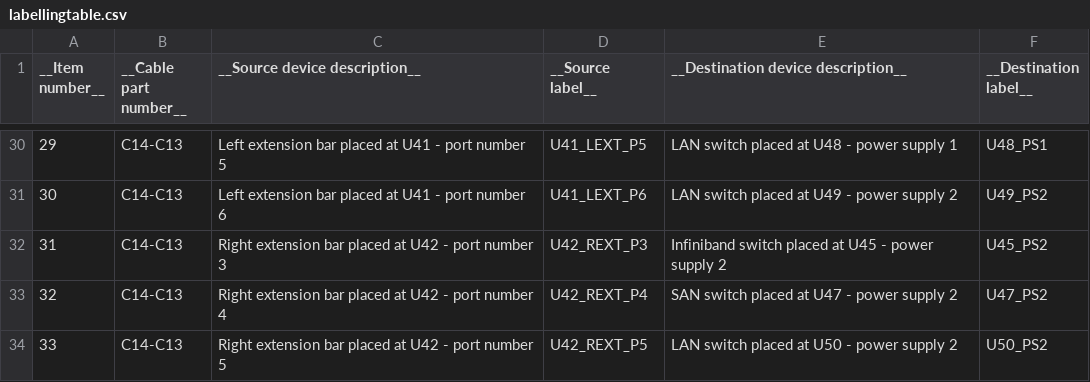
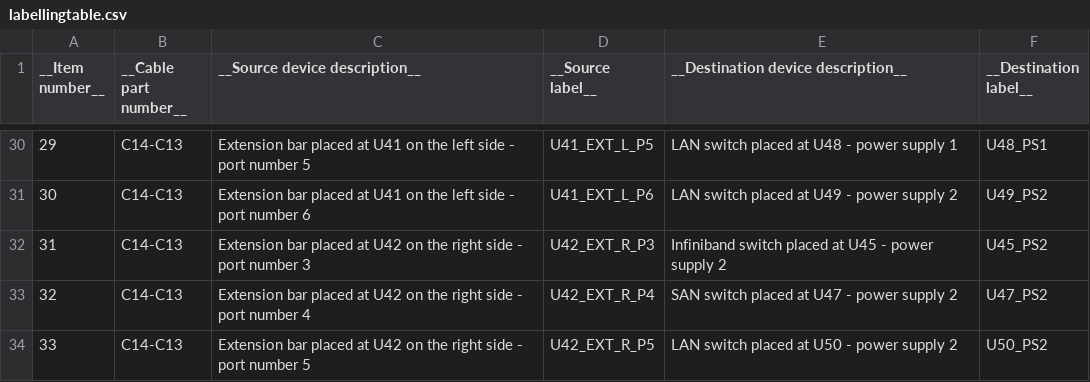
Before and after one commit to LiviuCP/LabelCalculator, a CSV file: Documentation/Examples/PowerConnections/labellingtable.csv, drawn as a sheet; only a part is shown, gaps mark what is left out; the diff covers the shown part only.

Commit message:
Moved the input params registration and label/description initialization to the base DevicePort class
It was required to do this by creating an init() method in order to ensure the device port classes can be extended without encountering issues that might get caused by the registration and label/description initialization mechanisms

```diff
--- a/Documentation/Examples/PowerConnections/labellingtable.csv
+++ b/Documentation/Examples/PowerConnections/labellingtable.csv
@@ -30,5 +30,5 @@ __Item number__,__Cable part number__,__Source device description__,__Source lab
-29,C14-C13,Left extension bar placed at U41 - port number 5,U41_LEXT_P5,LAN switch placed at U48 - power supply 1,U48_PS1
-30,C14-C13,Left extension bar placed at U41 - port number 6,U41_LEXT_P6,LAN switch placed at U49 - power supply 2,U49_PS2
-31,C14-C13,Right extension bar placed at U42 - port number 3,U42_REXT_P3,Infiniband switch placed at U45 - power supply 2,U45_PS2
-32,C14-C13,Right extension bar placed at U42 - port number 4,U42_REXT_P4,SAN switch placed at U47 - power supply 2,U47_PS2
-33,C14-C13,Right extension bar placed at U42 - port number 5,U42_REXT_P5,LAN switch placed at U50 - power supply 2,U50_PS2
+29,C14-C13,Extension bar placed at U41 on the left side - port number 5,U41_EXT_L_P5,LAN switch placed at U48 - power supply 1,U48_PS1
+30,C14-C13,Extension bar placed at U41 on the left side - port number 6,U41_EXT_L_P6,LAN switch placed at U49 - power supply 2,U49_PS2
+31,C14-C13,Extension bar placed at U42 on the right side - port number 3,U42_EXT_R_P3,Infiniband switch placed at U45 - power supply 2,U45_PS2
+32,C14-C13,Extension bar placed at U42 on the right side - port number 4,U42_EXT_R_P4,SAN switch placed at U47 - power supply 2,U47_PS2
+33,C14-C13,Extension bar placed at U42 on the right side - port number 5,U42_EXT_R_P5,LAN switch placed at U50 - power supply 2,U50_PS2
```
Also changed, not shown: 64 edited cells elsewhere in this file, Documentation/Examples/DataConnections/labellingtable.csv, 8 other files.
